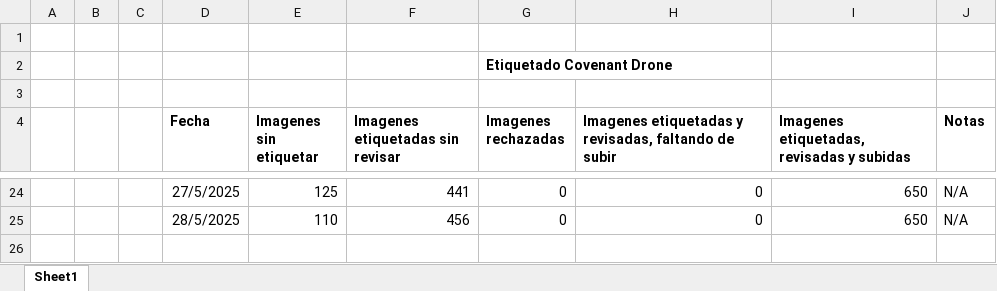
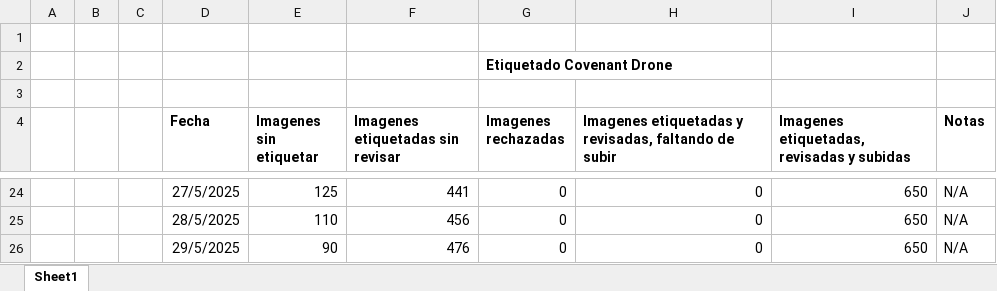
Before and after one commit to covenant-org/luminary, an Excel workbook: datasets/Avances Etiquetado Roboflow.xlsx, sheet Sheet1, drawn as a sheet; only a part is shown, gaps mark what is left out; values as stored, in another font and other column widths than the file's, no borders; table styles not drawn; the diff names each change by its address in the sheet, - before the commit and + after, or states it on an @@ line.

Commit message:
Avances Etiquetado Roboflow 5/29/2025
Saludos

```diff
--- a/datasets/Avances Etiquetado Roboflow.xlsx (sheet Sheet1)
+++ b/datasets/Avances Etiquetado Roboflow.xlsx (sheet Sheet1)
+row 26:  |  |  | 29/5/2025 | 90 | 476 | 0 | 0 | 650 | N/A
```
